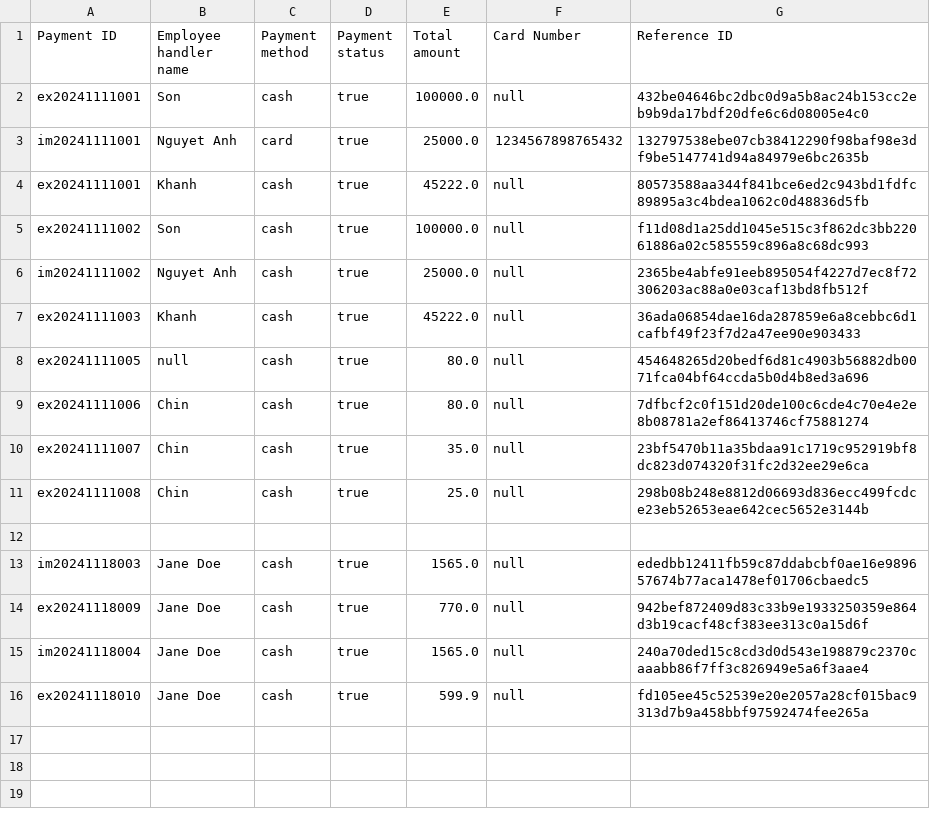
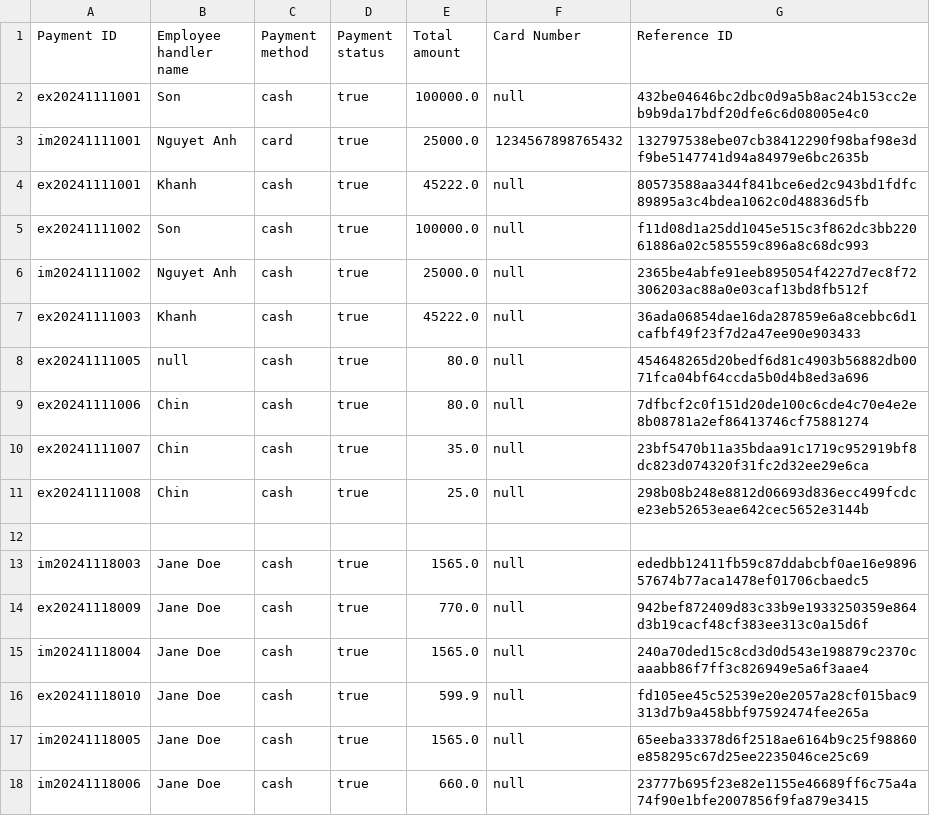
Before and after one commit to TRK95/my-oop-pj-demo, a CSV file: phq/src/payment.csv, drawn as a sheet.

```diff
--- a/phq/src/payment.csv
+++ b/phq/src/payment.csv
@@ -16 +16,3 @@ im20241118004,Jane Doe,cash,true,1565.0,null,240a70ded15c8cd3d0d543e198879c2370c
 ex20241118010,Jane Doe,cash,true,599.9,null,fd105ee45c52539e20e2057a28cf015bac9313d7b9a458bbf97592474fee265a
+im20241118005,Jane Doe,cash,true,1565.0,null,65eeba33378d6f2518ae6164b9c25f98860e858295c67d25ee2235046ce25c69
+im20241118006,Jane Doe,cash,true,660.0,null,23777b695f23e82e1155e46689ff6c75a4a74f90e1bfe2007856f9fa879e3415
```
Also changed, not shown: phq/bin/orders.csv, phq/bin/payment.csv, 12 other files.
